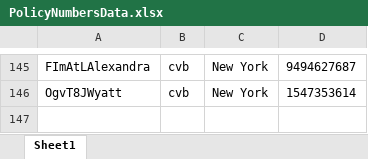
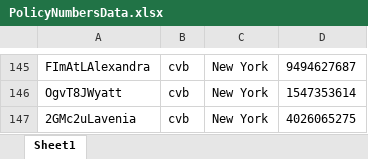
Before and after one commit to GamyaG/TestBDD, an Excel workbook: src/main/resources/WorkBooks/PolicyNumbersData.xlsx, sheet Sheet1, drawn as a sheet; only a part is shown, gaps mark what is left out; values as stored, in another font and other column widths than the file's, no borders; the diff names each change by its address in the sheet, - before the commit and + after, or states it on an @@ line.

```diff
--- a/src/main/resources/WorkBooks/PolicyNumbersData.xlsx (sheet Sheet1)
+++ b/src/main/resources/WorkBooks/PolicyNumbersData.xlsx (sheet Sheet1)
+row 147: 2GMc2uLavenia | cvb | New York | 4026065275
```
Also changed, not shown: 20 other files.
